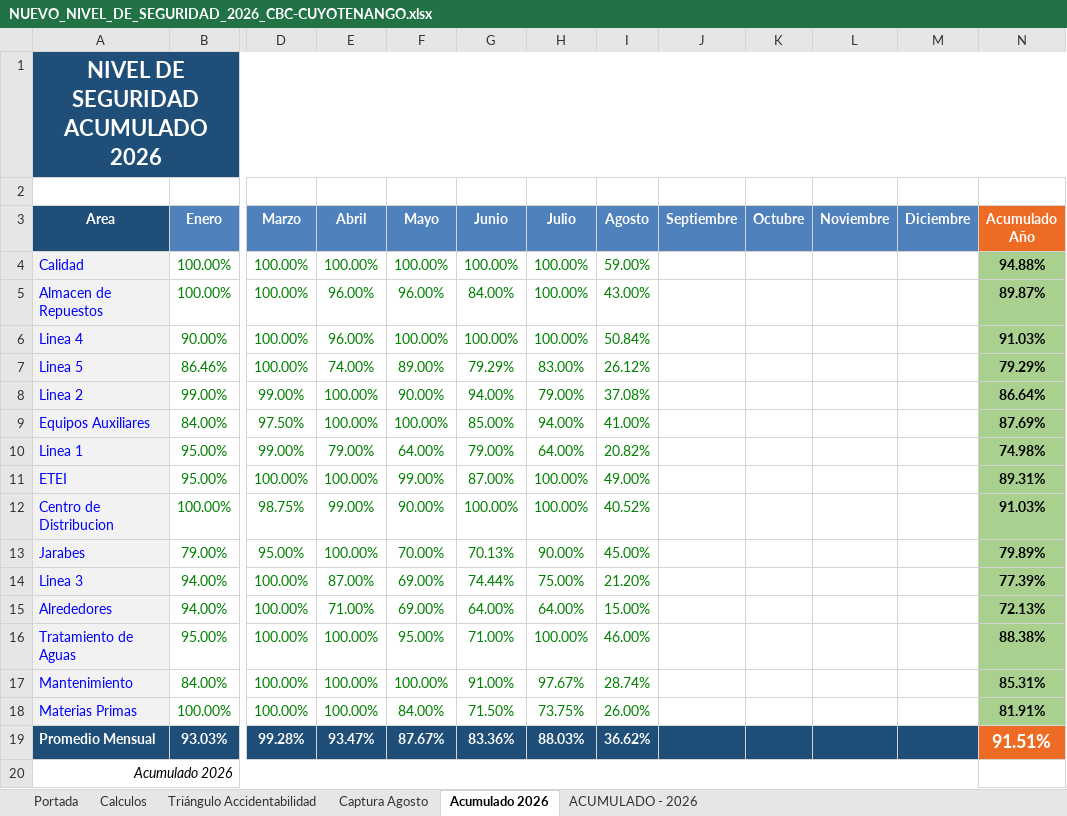
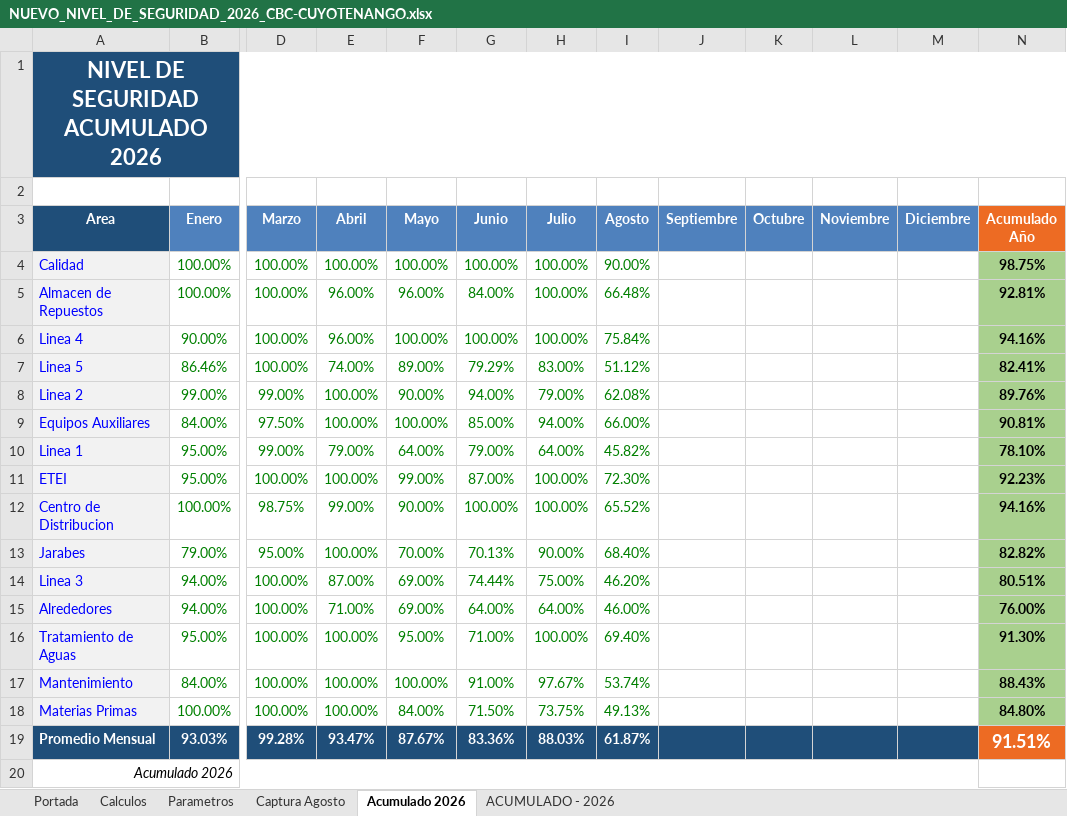
Before and after one commit to gestorssocuyo2026/DASHBOARDACTOSYCONDICIONES, an Excel workbook: NUEVO_NIVEL_DE_SEGURIDAD_2026_CBC-CUYOTENANGO.xlsx, sheet Acumulado 2026, drawn as a sheet; only a part is shown, gaps mark what is left out; values as stored, in another font and other column widths than the file's, no borders; the diff names each change by its address in the sheet, - before the commit and + after, or states it on an @@ line.

```diff
--- a/NUEVO_NIVEL_DE_SEGURIDAD_2026_CBC-CUYOTENANGO.xlsx (sheet Acumulado 2026)
+++ b/NUEVO_NIVEL_DE_SEGURIDAD_2026_CBC-CUYOTENANGO.xlsx (sheet Acumulado 2026)
@@ sheet tab hidden: Triángulo Accidentabilidad @@
@@ sheet tab unhidden: Parametros @@
-I4 (Agosto): 59.00%
+I4 (Agosto): 90.00%
-N4 (Acumulado Año): 94.88%
+N4 (Acumulado Año): 98.75%
-I5 (Agosto): 43.00%
+I5 (Agosto): 66.48%
-N5 (Acumulado Año): 89.87%
+N5 (Acumulado Año): 92.81%
-I6 (Agosto): 50.84%
+I6 (Agosto): 75.84%
-N6 (Acumulado Año): 91.03%
+N6 (Acumulado Año): 94.16%
-I7 (Agosto): 26.12%
+I7 (Agosto): 51.12%
-N7 (Acumulado Año): 79.29%
+N7 (Acumulado Año): 82.41%
-I8 (Agosto): 37.08%
+I8 (Agosto): 62.08%
-N8 (Acumulado Año): 86.64%
+N8 (Acumulado Año): 89.76%
-I9 (Agosto): 41.00%
+I9 (Agosto): 66.00%
-N9 (Acumulado Año): 87.69%
+N9 (Acumulado Año): 90.81%
-I10 (Agosto): 20.82%
+I10 (Agosto): 45.82%
-N10 (Acumulado Año): 74.98%
+N10 (Acumulado Año): 78.10%
-I11 (Agosto): 49.00%
+I11 (Agosto): 72.30%
-N11 (Acumulado Año): 89.31%
+N11 (Acumulado Año): 92.23%
-I12 (Agosto): 40.52%
+I12 (Agosto): 65.52%
-N12 (Acumulado Año): 91.03%
+N12 (Acumulado Año): 94.16%
-I13 (Agosto): 45.00%
+I13 (Agosto): 68.40%
-N13 (Acumulado Año): 79.89%
+N13 (Acumulado Año): 82.82%
-I14 (Agosto): 21.20%
+I14 (Agosto): 46.20%
-N14 (Acumulado Año): 77.39%
+N14 (Acumulado Año): 80.51%
-I15 (Agosto): 15.00%
+I15 (Agosto): 46.00%
-N15 (Acumulado Año): 72.13%
+N15 (Acumulado Año): 76.00%
-I16 (Agosto): 46.00%
+I16 (Agosto): 69.40%
-N16 (Acumulado Año): 88.38%
+N16 (Acumulado Año): 91.30%
-I17 (Agosto): 28.74%
+I17 (Agosto): 53.74%
-N17 (Acumulado Año): 85.31%
+N17 (Acumulado Año): 88.43%
-I18 (Agosto): 26.00%
+I18 (Agosto): 49.13%
-N18 (Acumulado Año): 81.91%
+N18 (Acumulado Año): 84.80%
-I19 (Agosto): 36.62%
+I19 (Agosto): 61.87%
```
Also changed, not shown: sheet ACUMULADO - 2026, sheet Captura Agosto, sheet Calculos, sheet Portada, hidden cells, charts or pictures.
